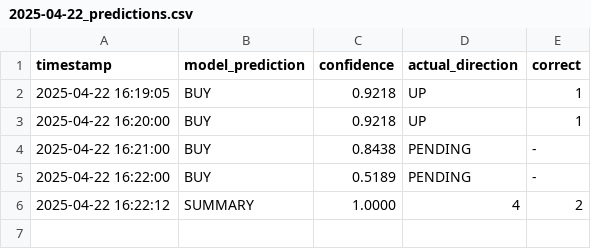
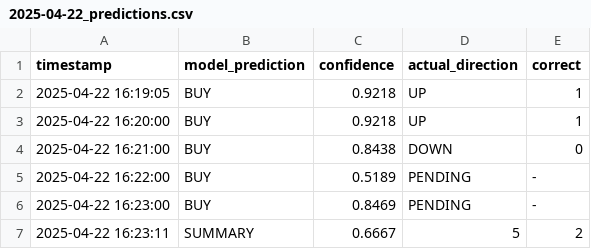
Before and after one commit to iamyusufgoktas/ml-trader1-logs, a CSV file: prediction_logs/2025-04-22_predictions.csv, drawn as a sheet.

Commit message:
Update prediction data 2025-04-22T16:23:11.991569+00:00

```diff
--- a/prediction_logs/2025-04-22_predictions.csv
+++ b/prediction_logs/2025-04-22_predictions.csv
@@ -3,4 +3,5 @@ timestamp,model_prediction,confidence,actual_direction,correct
 2025-04-22 16:20:00,BUY,0.9218,UP,1
-2025-04-22 16:21:00,BUY,0.8438,PENDING,-
+2025-04-22 16:21:00,BUY,0.8438,DOWN,0
 2025-04-22 16:22:00,BUY,0.5189,PENDING,-
-2025-04-22 16:22:12,SUMMARY,1.0000,4,2
+2025-04-22 16:23:00,BUY,0.8469,PENDING,-
+2025-04-22 16:23:11,SUMMARY,0.6667,5,2
```
